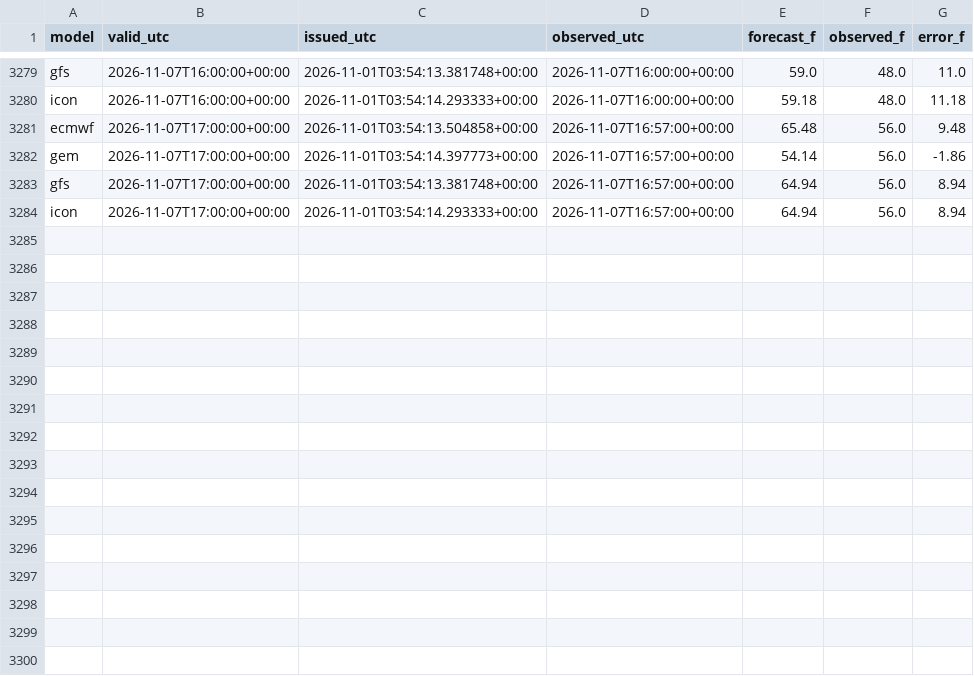
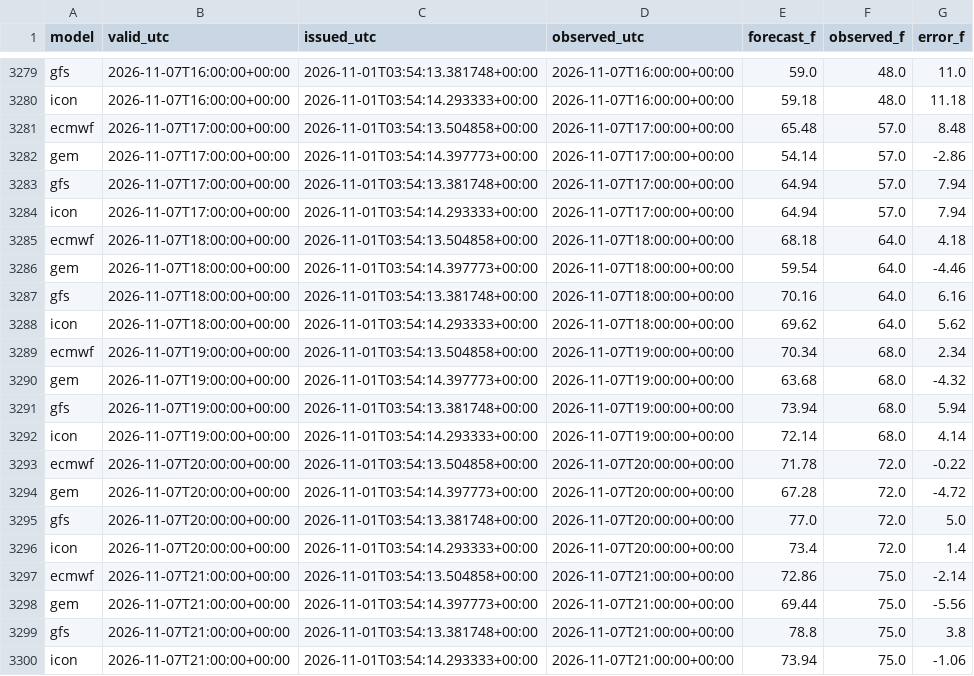
Before and after one commit to russomatt-wx/moraga-weather-graphics, a CSV file: hourly_matches.csv, drawn as a sheet; only a part is shown, gaps mark what is left out.

```diff
--- a/hourly_matches.csv
+++ b/hourly_matches.csv
@@ -3280,5 +3280,21 @@ gfs,2026-11-07T16:00:00+00:00,2026-11-01T03:54:13.381748+00:00,2026-11-07T16:00:
 icon,2026-11-07T16:00:00+00:00,2026-11-01T03:54:14.293333+00:00,2026-11-07T16:00:00+00:00,59.18,48.0,11.18
-ecmwf,2026-11-07T17:00:00+00:00,2026-11-01T03:54:13.504858+00:00,2026-11-07T16:57:00+00:00,65.48,56.0,9.48
-gem,2026-11-07T17:00:00+00:00,2026-11-01T03:54:14.397773+00:00,2026-11-07T16:57:00+00:00,54.14,56.0,-1.86
-gfs,2026-11-07T17:00:00+00:00,2026-11-01T03:54:13.381748+00:00,2026-11-07T16:57:00+00:00,64.94,56.0,8.94
-icon,2026-11-07T17:00:00+00:00,2026-11-01T03:54:14.293333+00:00,2026-11-07T16:57:00+00:00,64.94,56.0,8.94
+ecmwf,2026-11-07T17:00:00+00:00,2026-11-01T03:54:13.504858+00:00,2026-11-07T17:00:00+00:00,65.48,57.0,8.48
+gem,2026-11-07T17:00:00+00:00,2026-11-01T03:54:14.397773+00:00,2026-11-07T17:00:00+00:00,54.14,57.0,-2.86
+gfs,2026-11-07T17:00:00+00:00,2026-11-01T03:54:13.381748+00:00,2026-11-07T17:00:00+00:00,64.94,57.0,7.94
+icon,2026-11-07T17:00:00+00:00,2026-11-01T03:54:14.293333+00:00,2026-11-07T17:00:00+00:00,64.94,57.0,7.94
+ecmwf,2026-11-07T18:00:00+00:00,2026-11-01T03:54:13.504858+00:00,2026-11-07T18:00:00+00:00,68.18,64.0,4.18
+gem,2026-11-07T18:00:00+00:00,2026-11-01T03:54:14.397773+00:00,2026-11-07T18:00:00+00:00,59.54,64.0,-4.46
+gfs,2026-11-07T18:00:00+00:00,2026-11-01T03:54:13.381748+00:00,2026-11-07T18:00:00+00:00,70.16,64.0,6.16
+icon,2026-11-07T18:00:00+00:00,2026-11-01T03:54:14.293333+00:00,2026-11-07T18:00:00+00:00,69.62,64.0,5.62
+ecmwf,2026-11-07T19:00:00+00:00,2026-11-01T03:54:13.504858+00:00,2026-11-07T19:00:00+00:00,70.34,68.0,2.34
+gem,2026-11-07T19:00:00+00:00,2026-11-01T03:54:14.397773+00:00,2026-11-07T19:00:00+00:00,63.68,68.0,-4.32
+gfs,2026-11-07T19:00:00+00:00,2026-11-01T03:54:13.381748+00:00,2026-11-07T19:00:00+00:00,73.94,68.0,5.94
+icon,2026-11-07T19:00:00+00:00,2026-11-01T03:54:14.293333+00:00,2026-11-07T19:00:00+00:00,72.14,68.0,4.14
+ecmwf,2026-11-07T20:00:00+00:00,2026-11-01T03:54:13.504858+00:00,2026-11-07T20:00:00+00:00,71.78,72.0,-0.22
+gem,2026-11-07T20:00:00+00:00,2026-11-01T03:54:14.397773+00:00,2026-11-07T20:00:00+00:00,67.28,72.0,-4.72
+gfs,2026-11-07T20:00:00+00:00,2026-11-01T03:54:13.381748+00:00,2026-11-07T20:00:00+00:00,77.0,72.0,5.0
+icon,2026-11-07T20:00:00+00:00,2026-11-01T03:54:14.293333+00:00,2026-11-07T20:00:00+00:00,73.4,72.0,1.4
+ecmwf,2026-11-07T21:00:00+00:00,2026-11-01T03:54:13.504858+00:00,2026-11-07T21:00:00+00:00,72.86,75.0,-2.14
+gem,2026-11-07T21:00:00+00:00,2026-11-01T03:54:14.397773+00:00,2026-11-07T21:00:00+00:00,69.44,75.0,-5.56
+gfs,2026-11-07T21:00:00+00:00,2026-11-01T03:54:13.381748+00:00,2026-11-07T21:00:00+00:00,78.8,75.0,3.8
+icon,2026-11-07T21:00:00+00:00,2026-11-01T03:54:14.293333+00:00,2026-11-07T21:00:00+00:00,73.94,75.0,-1.06
```
Also changed, not shown: 17 other files.
